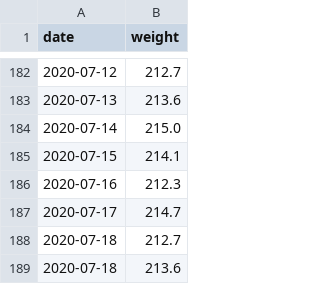
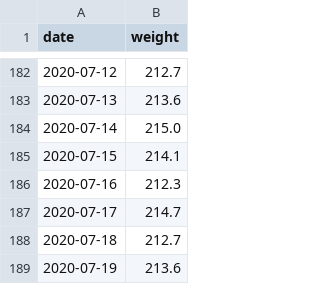
Before and after one commit to grf/d3-data, a CSV file: weight.csv, drawn as a sheet; only a part is shown, gaps mark what is left out.

```diff
--- a/weight.csv
+++ b/weight.csv
@@ -188,2 +188,2 @@ date,weight
 2020-07-18,212.7
-2020-07-18,213.6
+2020-07-19,213.6
```
Also changed, not shown: weight-and-nutrients.csv.
